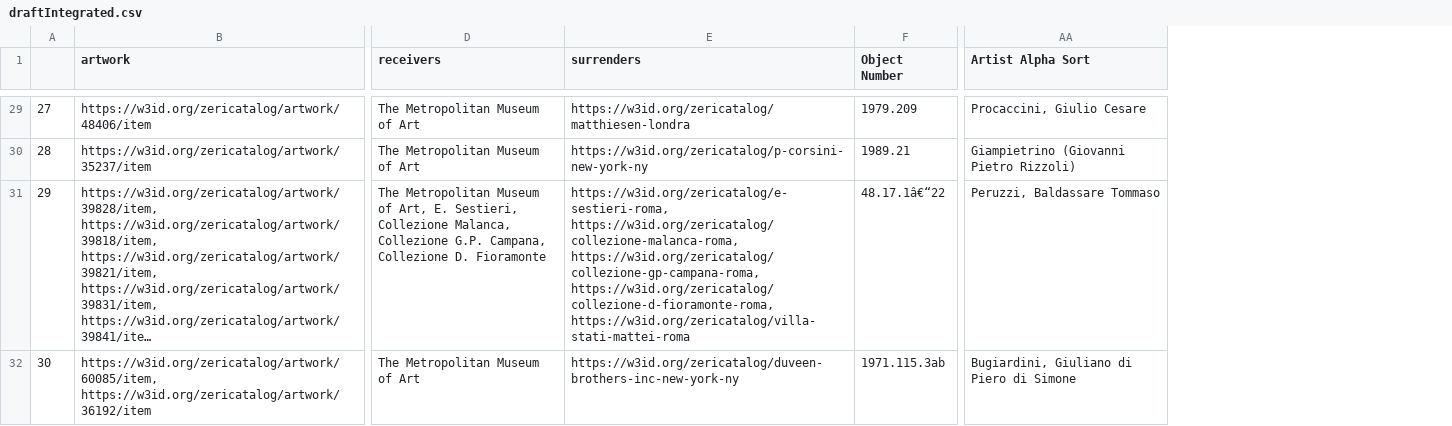
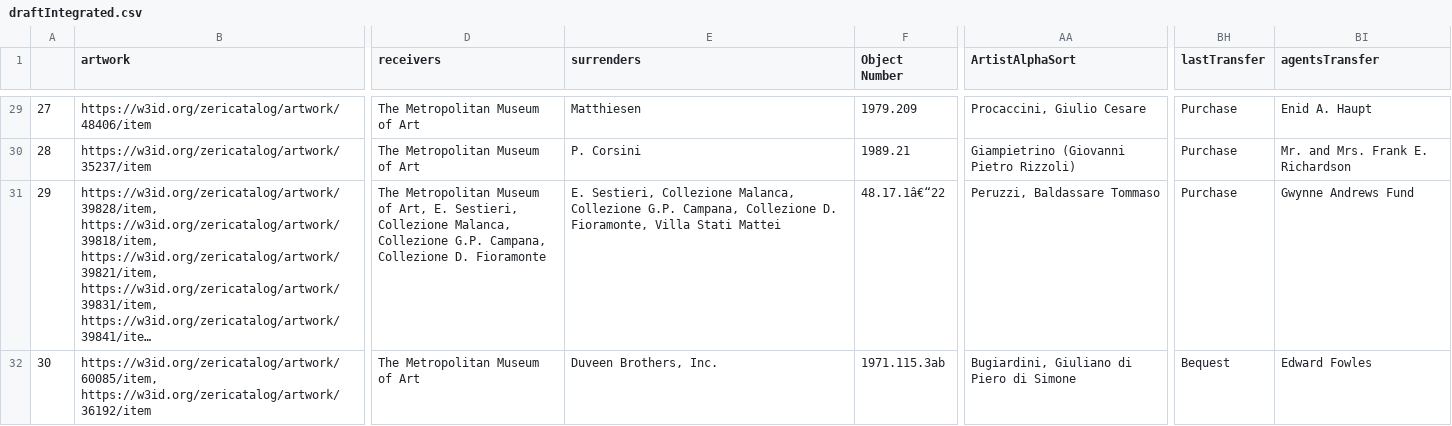
Before and after one commit to ManueleVeggi/infoviz, a CSV file: data_viz/firstExpGraph/draftIntegrated.csv, drawn as a sheet; only a part is shown, gaps mark what is left out; long unchanged cells end in …; the diff covers the shown part only; the diff names each change by its address in the sheet, - before the commit and + after, or states it on an @@ line.

```diff
--- a/data_viz/firstExpGraph/draftIntegrated.csv
+++ b/data_viz/firstExpGraph/draftIntegrated.csv
+column BH (lastTransfer), rows 29-32: Purchase | Purchase | Purchase | Bequest
+column BI (agentsTransfer), rows 29-32: Enid A. Haupt | Mr. and Mrs. Frank E. Richardson | Gwynne Andrews Fund | Edward Fowles
-AA1: Artist Alpha Sort
+AA1: ArtistAlphaSort
-E29 (surrenders): https://w3id.org/zericatalog/matthiesen-londra
+E29 (surrenders): Matthiesen
-E30 (surrenders): https://w3id.org/zericatalog/p-corsini-new-york-ny
+E30 (surrenders): P. Corsini
-E31 (surrenders): https://w3id.org/zericatalog/e-sestieri-roma, https://w3id.org/zericatalog/collezione-malanca-roma, https://w3id.org/zericatalog/collezione-gp-campana-roma, https://w3id.org/zericatalog/collezione-d-fioramonte-roma, https://w3id.org/zericatalog/villa-stati-mattei-roma
+E31 (surrenders): E. Sestieri, Collezione Malanca, Collezione G.P. Campana, Collezione D. Fioramonte, Villa Stati Mattei
-E32 (surrenders): https://w3id.org/zericatalog/duveen-brothers-inc-new-york-ny
+E32 (surrenders): Duveen Brothers, Inc.
```
Also changed, not shown: 28 edited cells elsewhere in this file.
